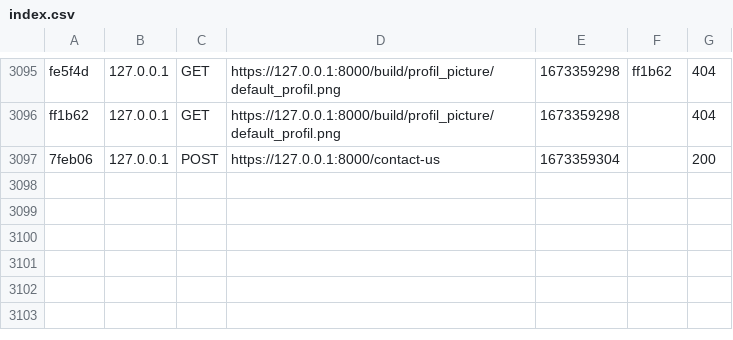
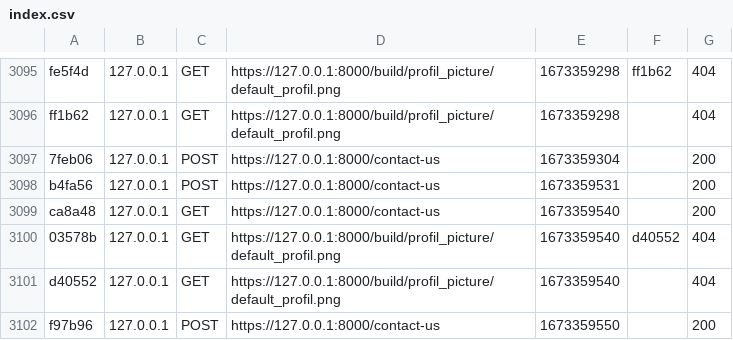
Before and after one commit to louispocheron/Saved_Symfo, a CSV file: var/cache/dev/profiler/index.csv, drawn as a sheet; only a part is shown, gaps mark what is left out; the diff names each change by its address in the sheet, - before the commit and + after, or states it on an @@ line.

```diff
--- a/var/cache/dev/profiler/index.csv
+++ b/var/cache/dev/profiler/index.csv
+row 3098: b4fa56 | 127.0.0.1 | POST | https://127.0.0.1:8000/contact-us | 1673359531 |  | 200
+row 3099: ca8a48 | 127.0.0.1 | GET | https://127.0.0.1:8000/contact-us | 1673359540 |  | 200
+row 3100: 03578b | 127.0.0.1 | GET | https://127.0.0.1:8000/build/profil_picture/default_profil.png | 1673359540 | d40552 | 404
+row 3101: d40552 | 127.0.0.1 | GET | https://127.0.0.1:8000/build/profil_picture/default_profil.png | 1673359540 |  | 404
+row 3102: f97b96 | 127.0.0.1 | POST | https://127.0.0.1:8000/contact-us | 1673359550 |  | 200
```
Also changed, not shown: 2 other files.
